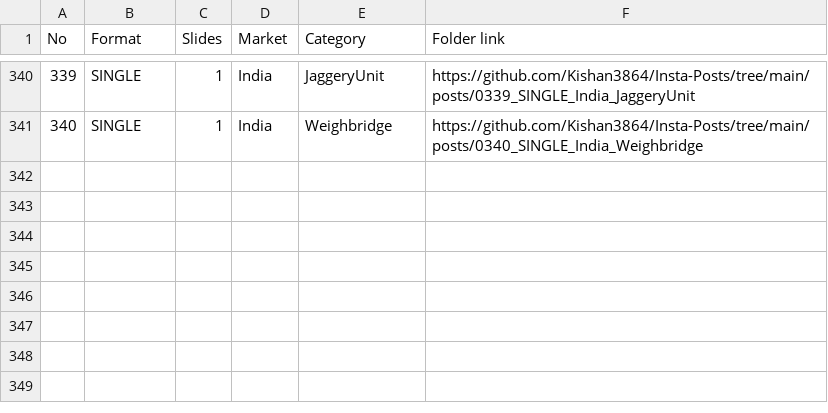
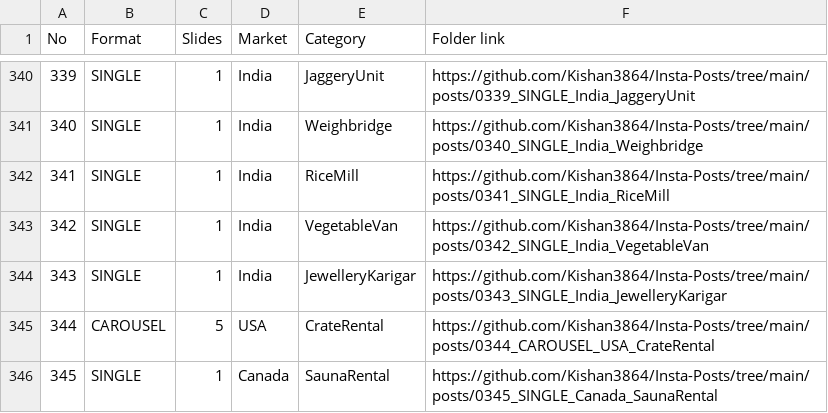
Before and after one commit to Kishan3864/Insta-Posts, a CSV file: index.csv, drawn as a sheet; only a part is shown, gaps mark what is left out.

```diff
--- a/index.csv
+++ b/index.csv
@@ -341 +341,6 @@ No,Format,Slides,Market,Category,Folder link
 340,SINGLE,1,India,Weighbridge,https://github.com/Kishan3864/Insta-Posts/tree/main/posts/0340_SINGLE_India_Weighbridge
+341,SINGLE,1,India,RiceMill,https://github.com/Kishan3864/Insta-Posts/tree/main/posts/0341_SINGLE_India_RiceMill
+342,SINGLE,1,India,VegetableVan,https://github.com/Kishan3864/Insta-Posts/tree/main/posts/0342_SINGLE_India_VegetableVan
+343,SINGLE,1,India,JewelleryKarigar,https://github.com/Kishan3864/Insta-Posts/tree/main/posts/0343_SINGLE_India_JewelleryKarigar
+344,CAROUSEL,5,USA,CrateRental,https://github.com/Kishan3864/Insta-Posts/tree/main/posts/0344_CAROUSEL_USA_CrateRental
+345,SINGLE,1,Canada,SaunaRental,https://github.com/Kishan3864/Insta-Posts/tree/main/posts/0345_SINGLE_Canada_SaunaRental
```
Also changed, not shown: 18 other files.
